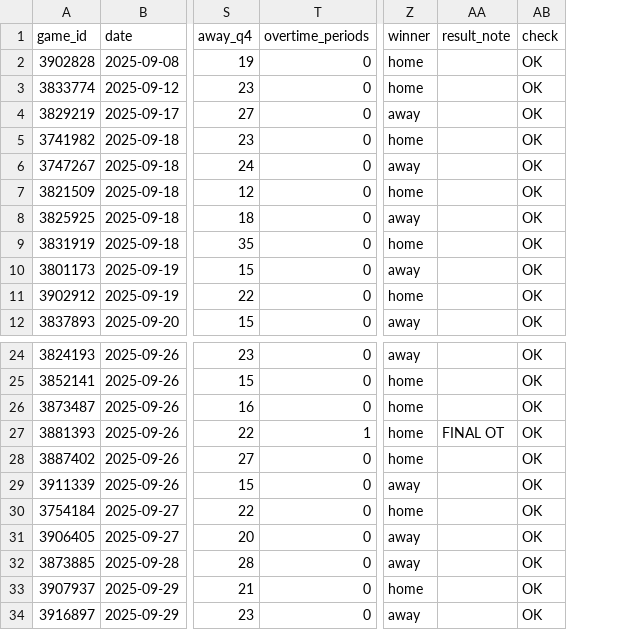
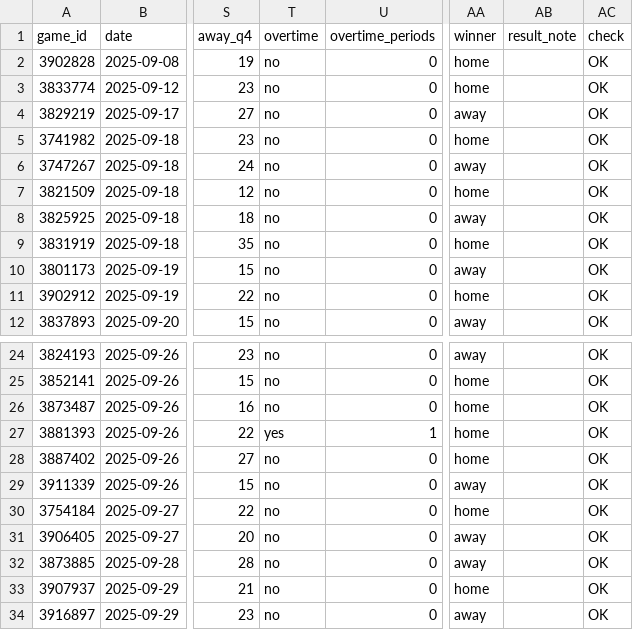
Before and after one commit to David9930/basketball-Quarter-System, a CSV file: data/games/2025-09.csv, drawn as a sheet; only a part is shown, gaps mark what is left out; addresses are those after the commit; the diff names each change by its address in the sheet, - before the commit and + after, or states it on an @@ line.

```diff
--- a/data/games/2025-09.csv
+++ b/data/games/2025-09.csv
+column T (overtime), rows 2-12: all no; rows 24-34: no | no | no | yes | no | no | no | no | no | no | no
-AB27 (result_note): FINAL OT
+AB27 (result_note): (empty)
```
Also changed, not shown: data/games/2025-02.csv, data/games/2025-10.csv, 28 other files.
